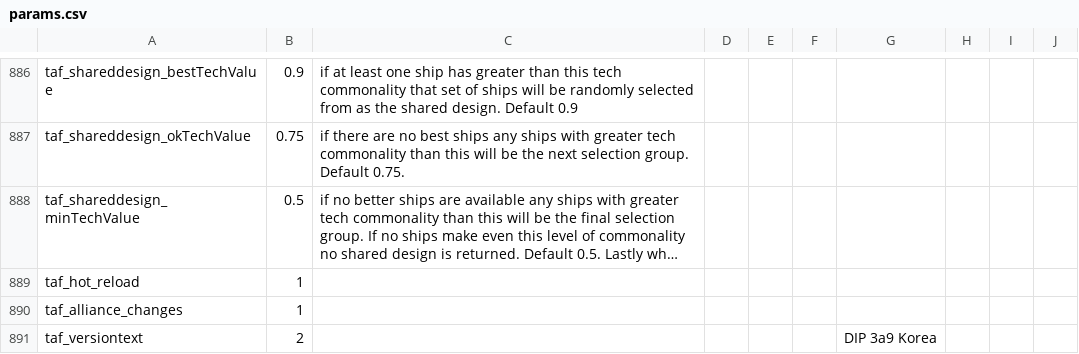
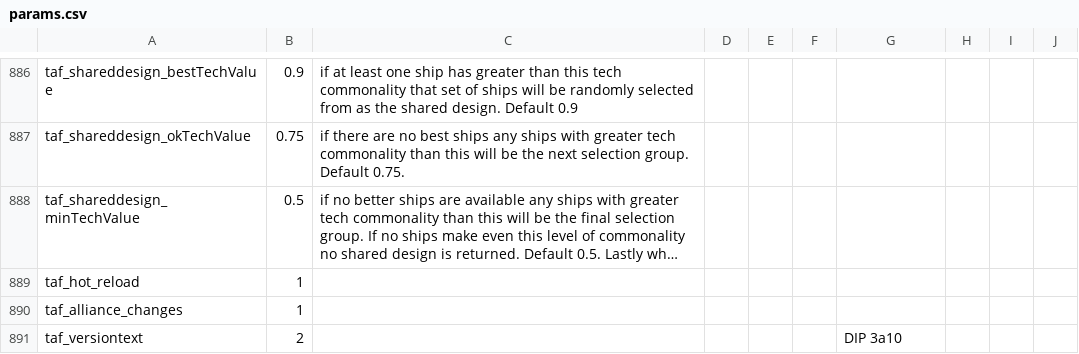
Before and after one commit to brothermunro/Dreadnought-Improvement-Project, a CSV file: params.csv, drawn as a sheet; only a part is shown, gaps mark what is left out; long unchanged cells end in ….

Commit message:
3a10 version number

```diff
--- a/params.csv
+++ b/params.csv
@@ -937,2 +937,2 @@ taf_hot_reload,1,,,,,,,,
 taf_alliance_changes,1,,,,,,,,
-taf_versiontext,2,,,,,DIP 3a9 Korea,,,
+taf_versiontext,2,,,,,DIP 3a10,,,
```
